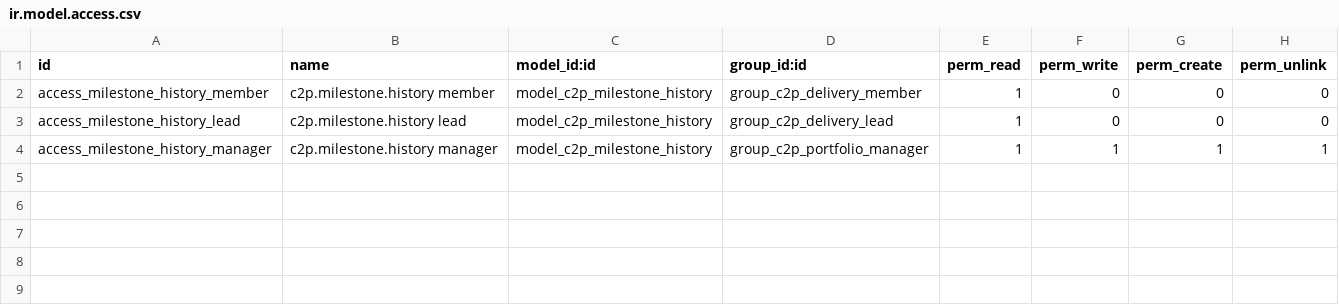
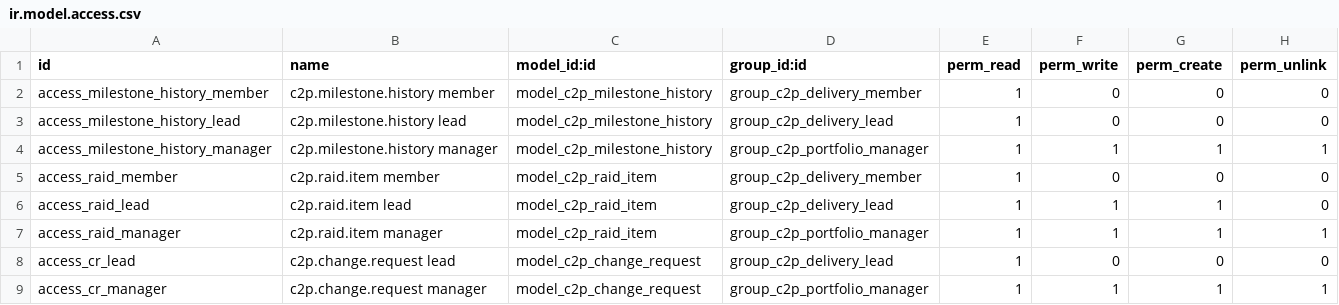
Before and after one commit to Core2Plus-odoo/Mumtaz, a CSV file: addons/c2p_project_tracker/security/ir.model.access.csv, drawn as a sheet.

```diff
--- a/addons/c2p_project_tracker/security/ir.model.access.csv
+++ b/addons/c2p_project_tracker/security/ir.model.access.csv
@@ -4 +4,6 @@ access_milestone_history_lead,c2p.milestone.history lead,model_c2p_milestone_his
 access_milestone_history_manager,c2p.milestone.history manager,model_c2p_milestone_history,group_c2p_portfolio_manager,1,1,1,1
+access_raid_member,c2p.raid.item member,model_c2p_raid_item,group_c2p_delivery_member,1,0,0,0
+access_raid_lead,c2p.raid.item lead,model_c2p_raid_item,group_c2p_delivery_lead,1,1,1,0
+access_raid_manager,c2p.raid.item manager,model_c2p_raid_item,group_c2p_portfolio_manager,1,1,1,1
+access_cr_lead,c2p.change.request lead,model_c2p_change_request,group_c2p_delivery_lead,1,0,0,0
+access_cr_manager,c2p.change.request manager,model_c2p_change_request,group_c2p_portfolio_manager,1,1,1,1
```
Also changed, not shown: 8 other files.
